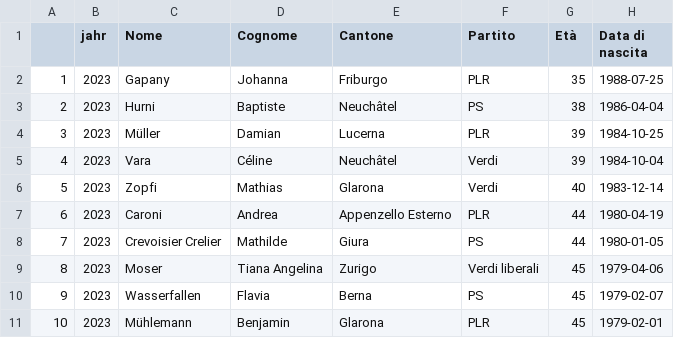
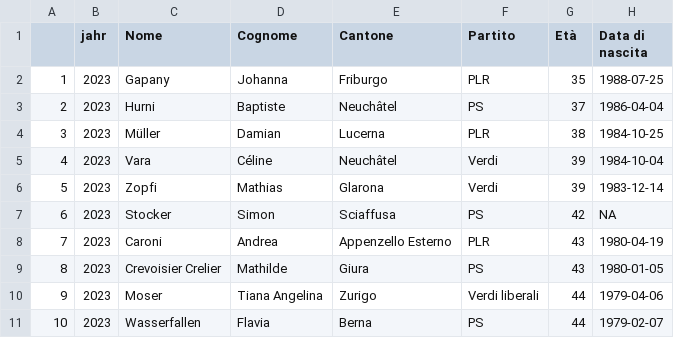
Before and after one commit to vey83/CN_2019, a CSV file: SR_2023/output/IT/sr_youngest_it.csv, drawn as a sheet; removed rows and columns are numbered as before the commit, all else as after; the diff names each change by its address in the sheet, - before the commit and + after, or states it on an @@ line.

```diff
--- a/SR_2023/output/IT/sr_youngest_it.csv
+++ b/SR_2023/output/IT/sr_youngest_it.csv
-G3 (Età): 38
+G3 (Età): 37
-G4 (Età): 39
+G4 (Età): 38
-G6 (Età): 40
+G6 (Età): 39
+row 7: 6 | 2023 | Stocker | Simon | Sciaffusa | PS | 42 | NA
@@ column A renumbered between rows 8 and 11 @@
-G8:G9 (Età): 44
+G8:G9 (Età): 43
-G10:G11 (Età): 45
+G10:G11 (Età): 44
-row 11: 10 | 2023 | Mühlemann | Benjamin | Glarona | PLR | 45 | 1979-02-01
```
Also changed, not shown: SR_2023/output/IT/sr_oldest_it.csv.
